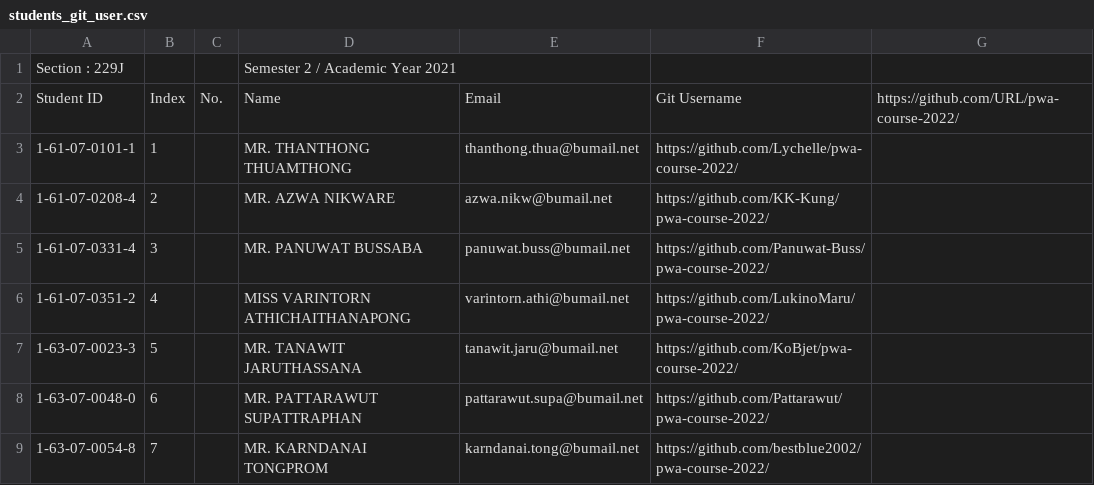
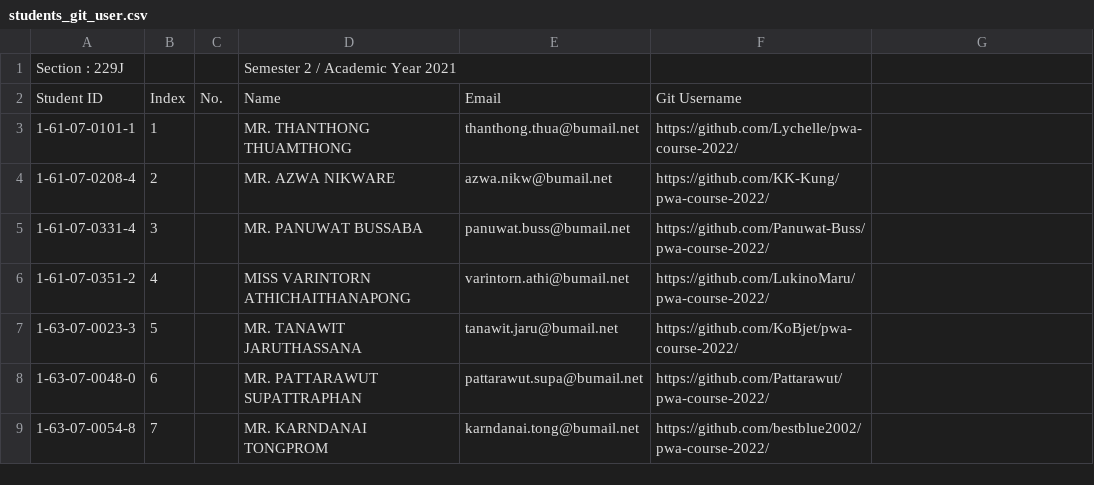
Before and after one commit to digitake/pwa-course-2022, a CSV file: students_git_user.csv, drawn as a sheet; only a part is shown; the diff names each change by its address in the sheet, - before the commit and + after, or states it on an @@ line.

Commit message:
update csv

```diff
--- a/students_git_user.csv
+++ b/students_git_user.csv
-G2: https://github.com/URL/pwa-course-2022/
+G2: (empty)
```
